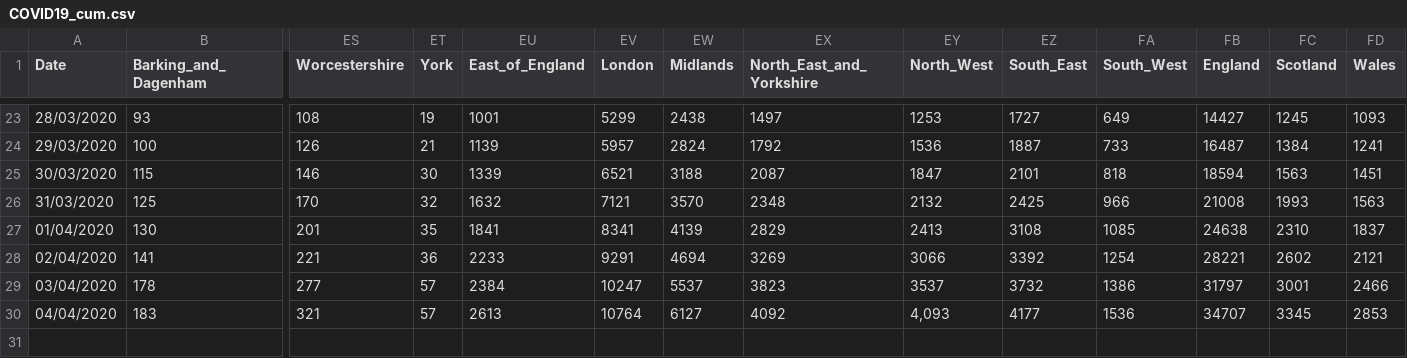
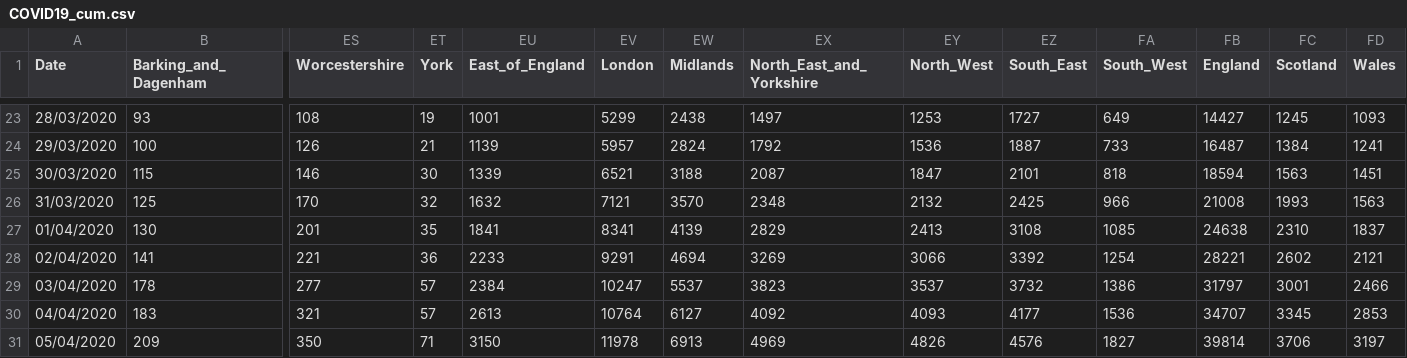
Before and after one commit to emmadoughty/Daily_COVID-19, a CSV file: Data/COVID19_cum.csv, drawn as a sheet; only a part is shown, gaps mark what is left out; rows hold the shown columns only; the diff names each change by its address in the sheet, - before the commit and + after, or states it on an @@ line.

```diff
--- a/Data/COVID19_cum.csv
+++ b/Data/COVID19_cum.csv
-EY30 (North_West): 4,093
+EY30 (North_West): 4093
+row 31: 05/04/2020 | 209 | 350 | 71 | 3150 | 11978 | 6913 | 4969 | 4826 | 4576 | 1827 | 39814 | 3706 | 3197
```
Also changed, not shown: Data/COVID19_by_area.csv, Data/COVID19_deaths.csv, 4 other files.
